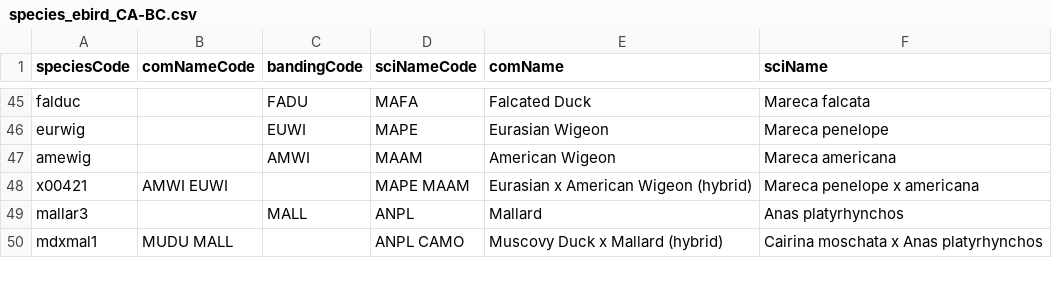
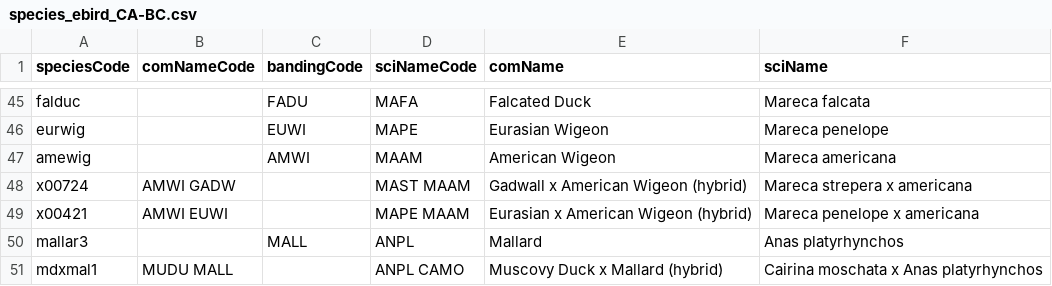
Before and after one commit to lydiazly/ebird-api-scripts, a CSV file: species/species_ebird_CA-BC.csv, drawn as a sheet; only a part is shown, gaps mark what is left out.

Commit message:
fix columns

```diff
--- a/species/species_ebird_CA-BC.csv
+++ b/species/species_ebird_CA-BC.csv
@@ -47,2 +47,3 @@
 "amewig","","AMWI","MAAM","American Wigeon","Mareca americana"
+"x00724","AMWI GADW","","MAST MAAM","Gadwall x American Wigeon (hybrid)","Mareca strepera x americana"
 "x00421","AMWI EUWI","","MAPE MAAM","Eurasian x American Wigeon (hybrid)","Mareca penelope x americana"
```
Also changed, not shown: 11 other files.
